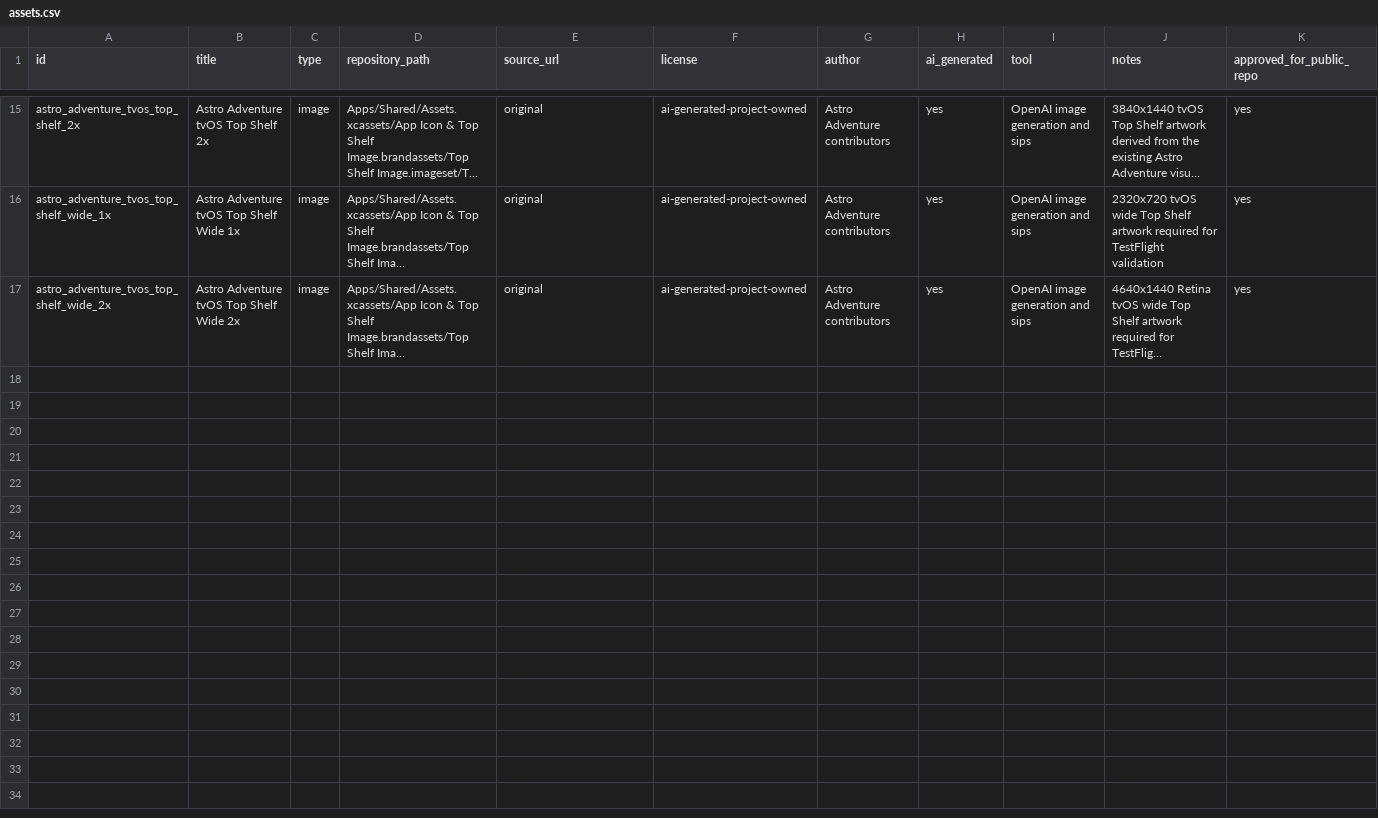
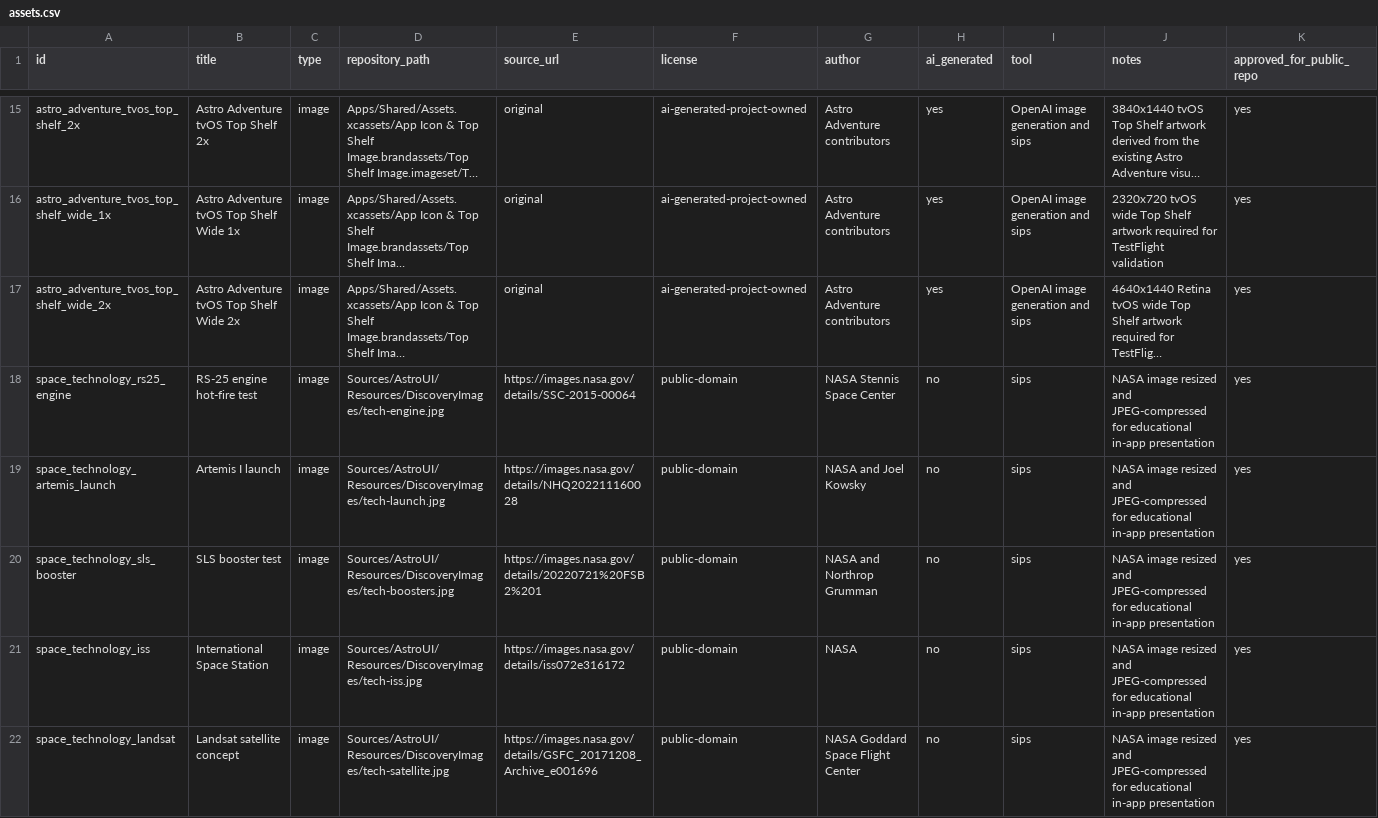
Before and after one commit to ganesh47/astro-adventure, a CSV file: assets/manifest/assets.csv, drawn as a sheet; only a part is shown, gaps mark what is left out; long unchanged cells end in …; rows hold the shown columns only; the diff covers the shown part only; the diff names each change by its address in the sheet, - before the commit and + after, or states it on an @@ line.

Commit message:
feat: add space technology learning lab

```diff
--- a/assets/manifest/assets.csv
+++ b/assets/manifest/assets.csv
+row 18: space_technology_rs25_engine | RS-25 engine hot-fire test | image | Sources/AstroUI/Resources/DiscoveryImages/tech-engine.jpg | https://images.nasa.gov/details/SSC-2015-00064 | public-domain | NASA Stennis Space Center | no | sips | NASA image resized and JPEG-compressed for educational in-app presentation | yes
+row 19: space_technology_artemis_launch | Artemis I launch | image | Sources/AstroUI/Resources/DiscoveryImages/tech-launch.jpg | https://images.nasa.gov/details/NHQ202211160028 | public-domain | NASA and Joel Kowsky | no | sips | NASA image resized and JPEG-compressed for educational in-app presentation | yes
+row 20: space_technology_sls_booster | SLS booster test | image | Sources/AstroUI/Resources/DiscoveryImages/tech-boosters.jpg | https://images.nasa.gov/details/20220721%20FSB2%201 | public-domain | NASA and Northrop Grumman | no | sips | NASA image resized and JPEG-compressed for educational in-app presentation | yes
+row 21: space_technology_iss | International Space Station | image | Sources/AstroUI/Resources/DiscoveryImages/tech-iss.jpg | https://images.nasa.gov/details/iss072e316172 | public-domain | NASA | no | sips | NASA image resized and JPEG-compressed for educational in-app presentation | yes
+row 22: space_technology_landsat | Landsat satellite concept | image | Sources/AstroUI/Resources/DiscoveryImages/tech-satellite.jpg | https://images.nasa.gov/details/GSFC_20171208_Archive_e001696 | public-domain | NASA Goddard Space Flight Center | no | sips | NASA image resized and JPEG-compressed for educational in-app presentation | yes
```
Also changed, not shown: 5 added rows elsewhere in this file, 19 other files.
